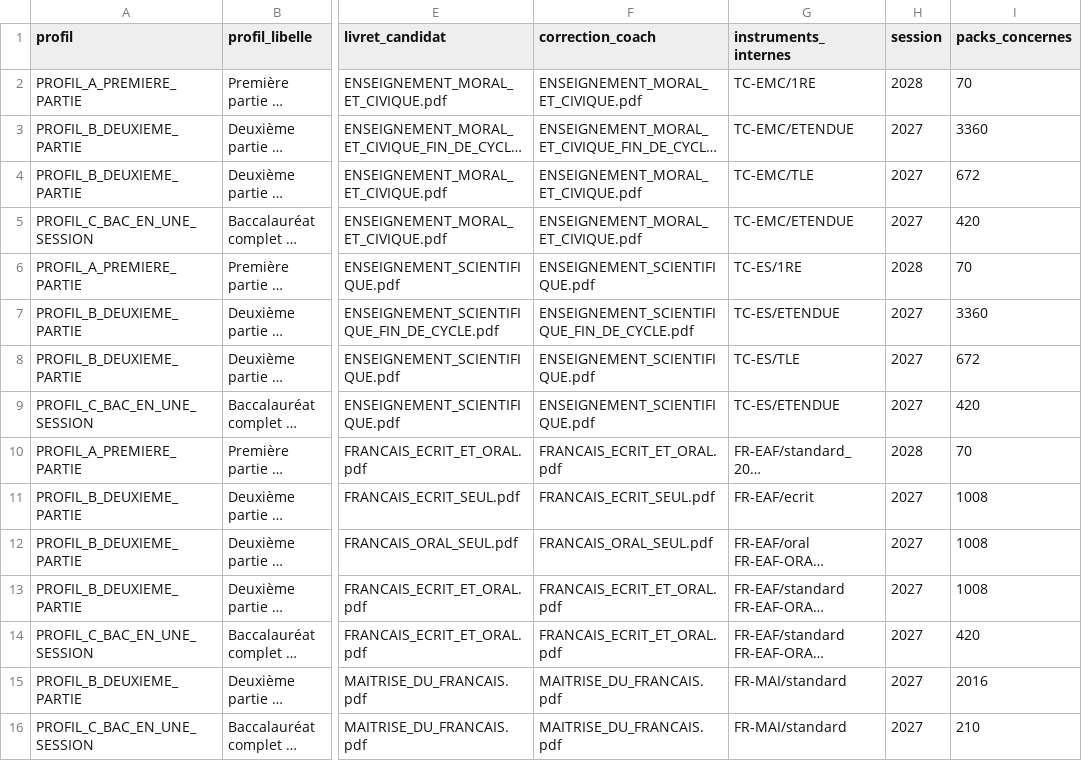
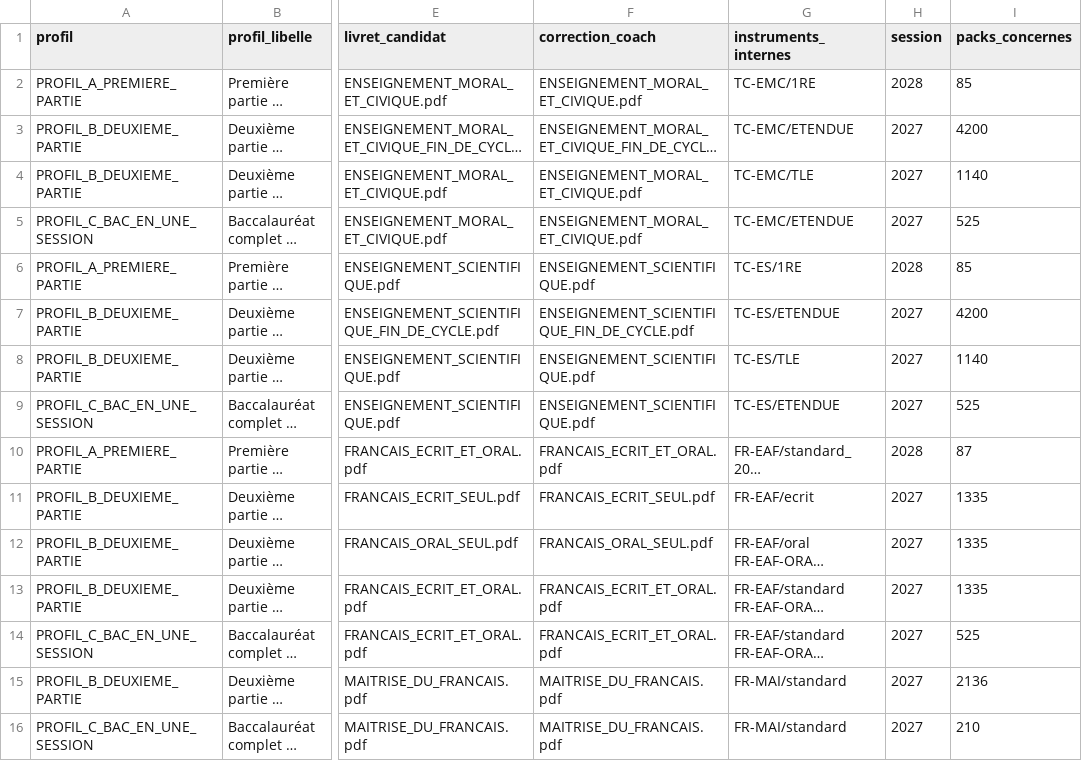
Before and after one commit to cyranoaladin/nexus-project_v0, a CSV file: docs/BILAN_DIAGNOSTIC_CL/release/diagnostics-v2/00_GUIDE/MATRICE_PROFILS.csv, drawn as a sheet; only a part is shown, gaps mark what is left out; long unchanged cells end in …; the diff covers the shown part only; the diff names each change by its address in the sheet, - before the commit and + after, or states it on an @@ line.

Commit message:
chore(release-v2): clean rebuild of candidate diagnostics release artifacts

```diff
--- a/docs/BILAN_DIAGNOSTIC_CL/release/diagnostics-v2/00_GUIDE/MATRICE_PROFILS.csv
+++ b/docs/BILAN_DIAGNOSTIC_CL/release/diagnostics-v2/00_GUIDE/MATRICE_PROFILS.csv
-I2 (packs_concernes): 70
+I2 (packs_concernes): 85
-I3 (packs_concernes): 3360
+I3 (packs_concernes): 4200
-I4 (packs_concernes): 672
+I4 (packs_concernes): 1140
-I5 (packs_concernes): 420
+I5 (packs_concernes): 525
-I6 (packs_concernes): 70
+I6 (packs_concernes): 85
-I7 (packs_concernes): 3360
+I7 (packs_concernes): 4200
-I8 (packs_concernes): 672
+I8 (packs_concernes): 1140
-I9 (packs_concernes): 420
+I9 (packs_concernes): 525
-I10 (packs_concernes): 70
+I10 (packs_concernes): 87
-I11:I13 (packs_concernes): 1008
+I11:I13 (packs_concernes): 1335
-I14 (packs_concernes): 420
+I14 (packs_concernes): 525
-I15 (packs_concernes): 2016
+I15 (packs_concernes): 2136
```
Also changed, not shown: 2 added rows and 60 edited cells elsewhere in this file, 31 other files.
